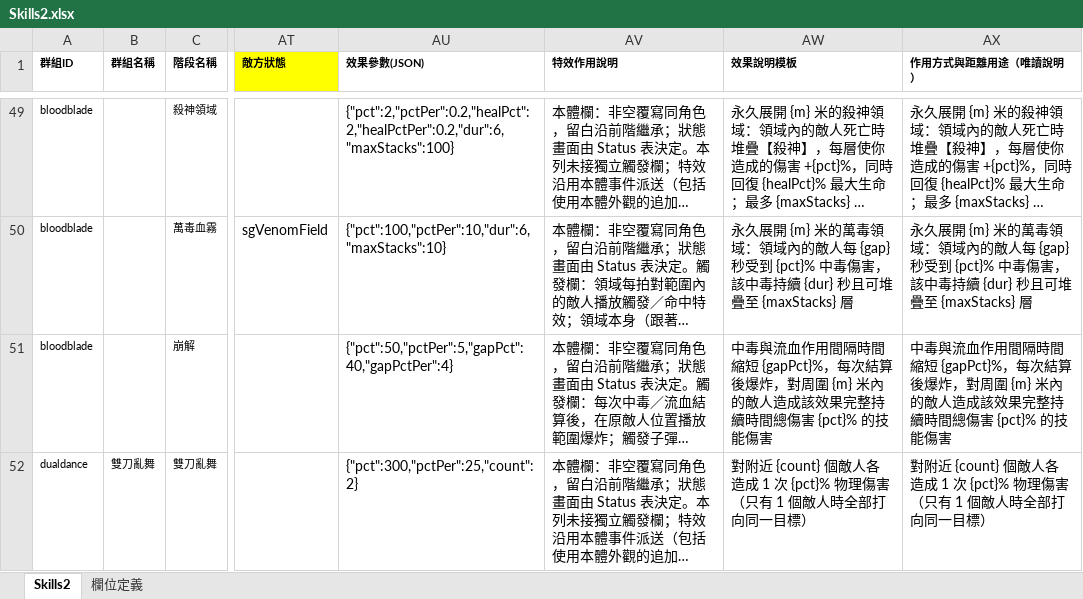
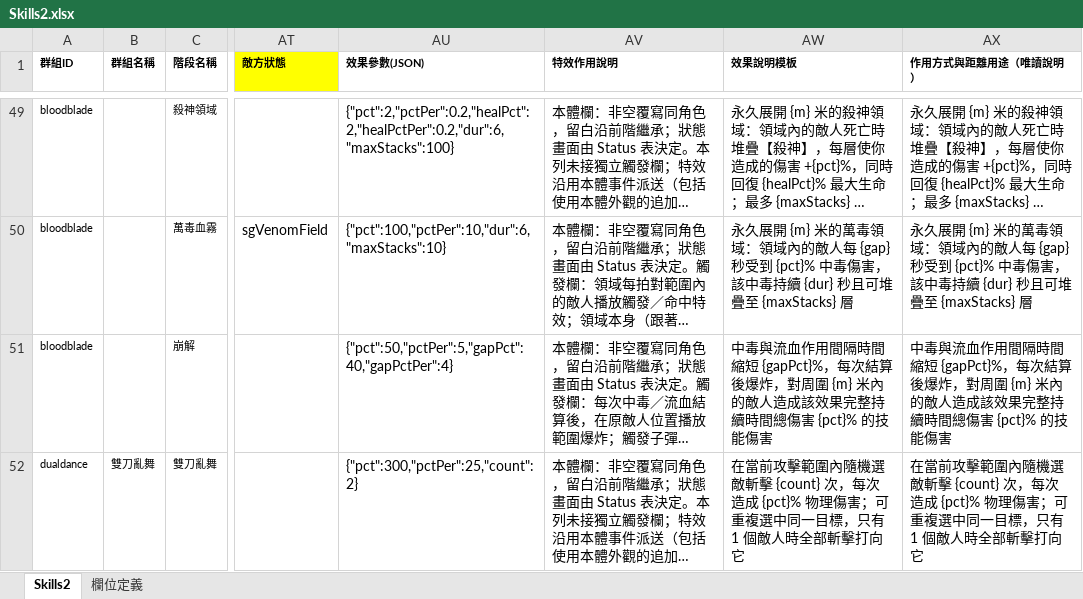
Before and after one commit to myKOF/Idle-RPG, an Excel workbook: config/Excel/Skills2.xlsx, sheet Skills2, drawn as a sheet; only a part is shown, gaps mark what is left out; long unchanged cells end in …; values as stored, in another font and other column widths than the file's, no borders; the diff covers the shown part only; the diff names each change by its address in the sheet, - before the commit and + after, or states it on an @@ line.

```diff
--- a/config/Excel/Skills2.xlsx (sheet Skills2)
+++ b/config/Excel/Skills2.xlsx (sheet Skills2)
-AW52 (效果說明模板): 對附近 {count} 個敵人各造成 1 次 {pct}% 物理傷害（只有 1 個敵人時全部打向同一目標）
+AW52 (效果說明模板): 在當前攻擊範圍內隨機選敵斬擊 {count} 次，每次造成 {pct}% 物理傷害；可重複選中同一目標，只有 1 個敵人時全部斬擊打向它
-AX52 (作用方式與距離用途（唯讀說明）): 對附近 {count} 個敵人各造成 1 次 {pct}% 物理傷害（只有 1 個敵人時全部打向同一目標）
+AX52 (作用方式與距離用途（唯讀說明）): 在當前攻擊範圍內隨機選敵斬擊 {count} 次，每次造成 {pct}% 物理傷害；可重複選中同一目標，只有 1 個敵人時全部斬擊打向它
```
Also changed, not shown: 5 edited cells elsewhere in this sheet, 6 other files.
